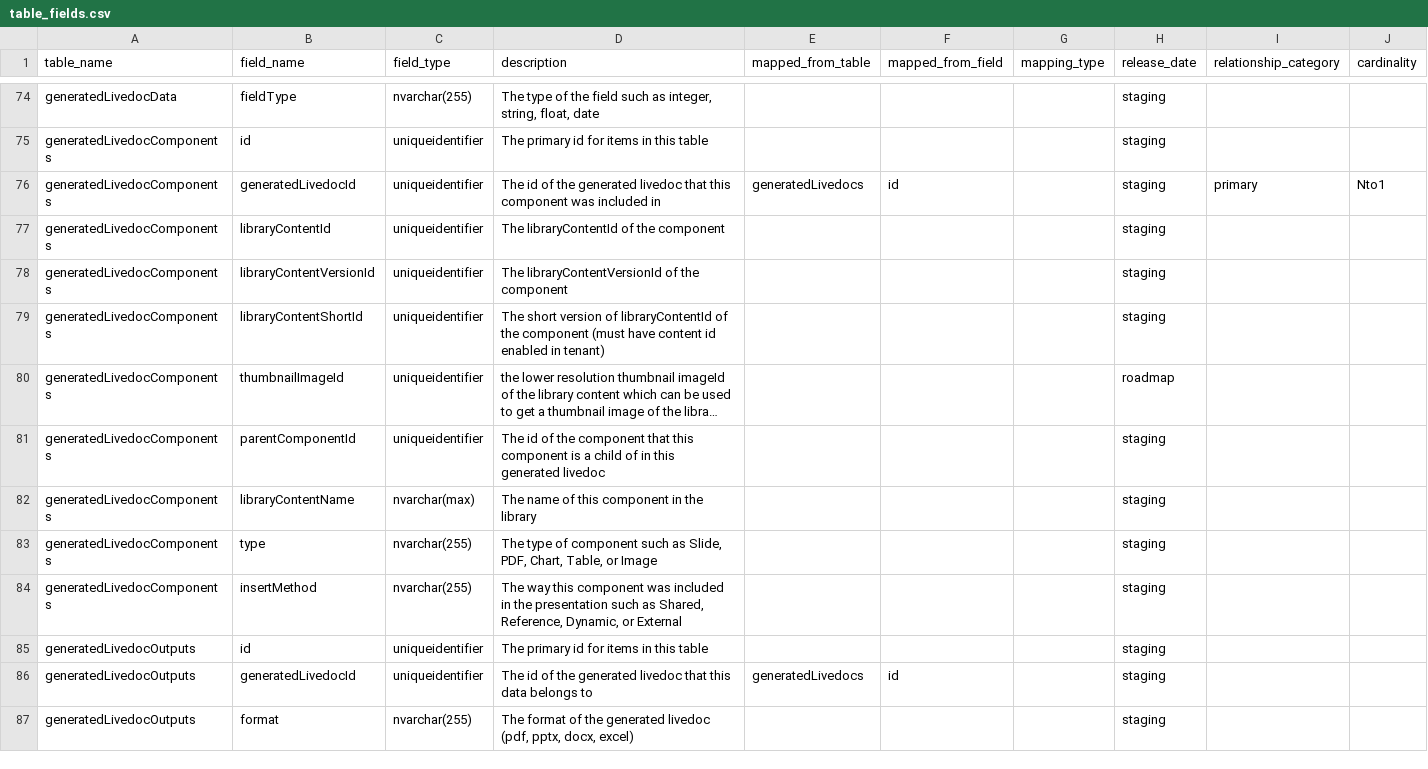
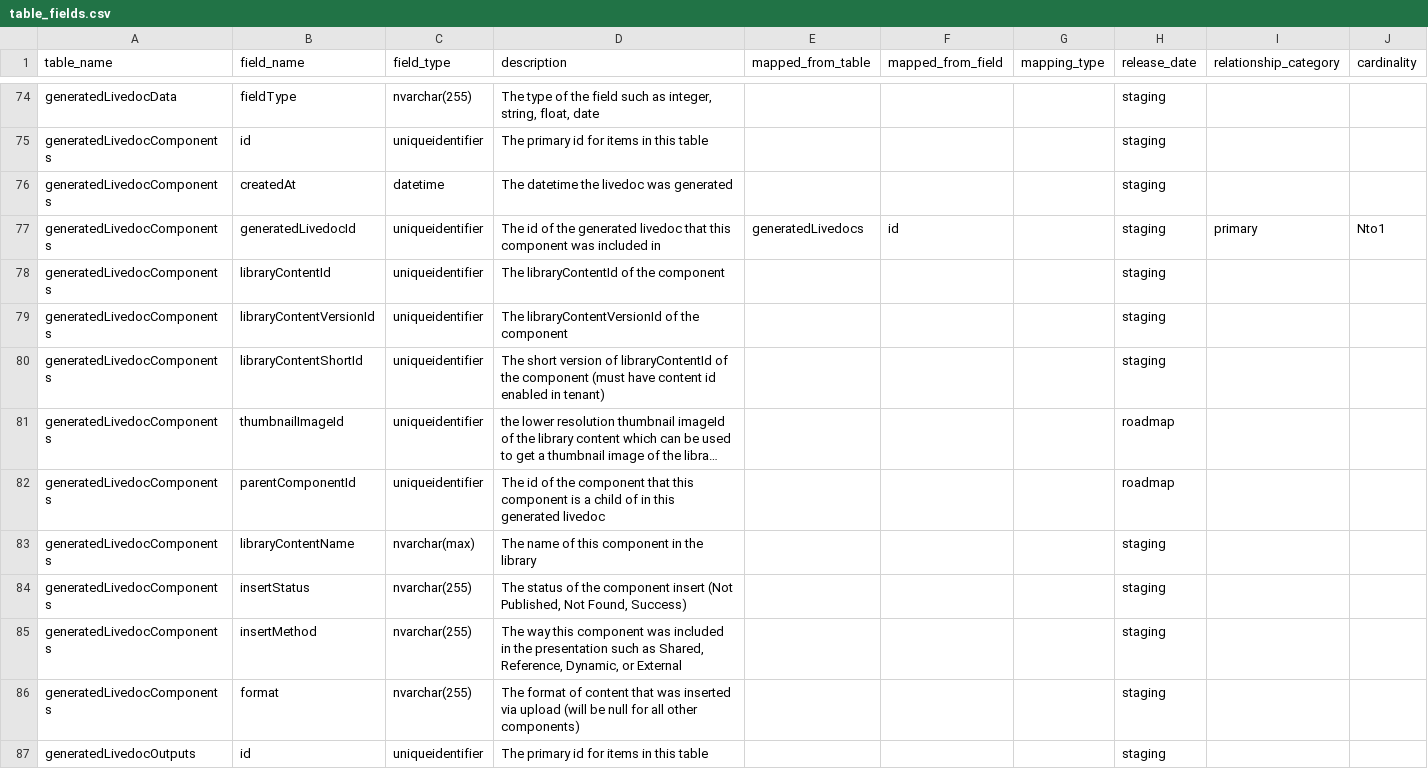
Before and after one commit to tstrader/tstrader.github.io, a CSV file: erd/table_fields.csv, drawn as a sheet; only a part is shown, gaps mark what is left out; the shorter side is filled out with more unchanged rows; long unchanged cells end in …; addresses are those after the commit; the diff names each change by its address in the sheet, - before the commit and + after, or states it on an @@ line.

Commit message:
updated files

```diff
--- a/erd/table_fields.csv
+++ b/erd/table_fields.csv
+row 76: generatedLivedocComponents | createdAt | datetime | The datetime the livedoc was generated |  |  |  | staging
-H82 (release_date): staging
+H82 (release_date): roadmap
-B84 (field_name): type
+B84 (field_name): insertStatus
-D84 (description): The type of component such as Slide, PDF, Chart, Table, or Image
+D84 (description): The status of the component insert (Not Published, Not Found, Success)
+row 86: generatedLivedocComponents | format | nvarchar(255) | The format of content that was inserted via upload (will be null for all other components) |  |  |  | staging
```
